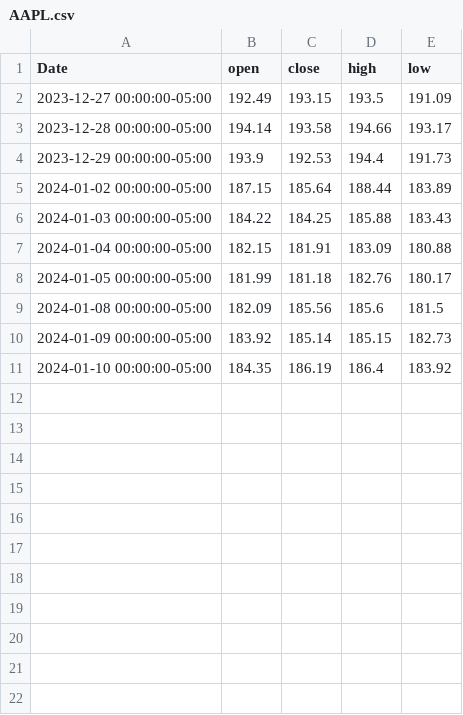
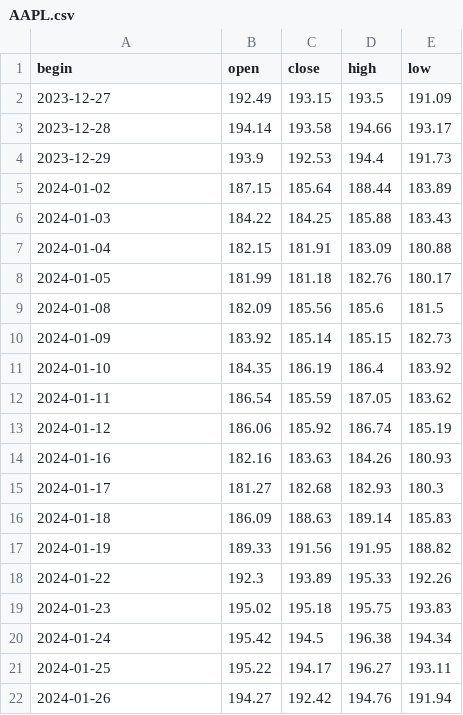
Before and after one commit to NikitaMulyar/predprof_olymp_24, a CSV file: csv_files/AAPL.csv, drawn as a sheet.

```diff
--- a/csv_files/AAPL.csv
+++ b/csv_files/AAPL.csv
@@ -1,11 +1,22 @@
-Date,open,close,high,low
-2023-12-27 00:00:00-05:00,192.49,193.15,193.5,191.09
-2023-12-28 00:00:00-05:00,194.14,193.58,194.66,193.17
-2023-12-29 00:00:00-05:00,193.9,192.53,194.4,191.73
-2024-01-02 00:00:00-05:00,187.15,185.64,188.44,183.89
-2024-01-03 00:00:00-05:00,184.22,184.25,185.88,183.43
-2024-01-04 00:00:00-05:00,182.15,181.91,183.09,180.88
-2024-01-05 00:00:00-05:00,181.99,181.18,182.76,180.17
-2024-01-08 00:00:00-05:00,182.09,185.56,185.6,181.5
-2024-01-09 00:00:00-05:00,183.92,185.14,185.15,182.73
-2024-01-10 00:00:00-05:00,184.35,186.19,186.4,183.92
+begin,open,close,high,low
+2023-12-27,192.49,193.15,193.5,191.09
+2023-12-28,194.14,193.58,194.66,193.17
+2023-12-29,193.9,192.53,194.4,191.73
+2024-01-02,187.15,185.64,188.44,183.89
+2024-01-03,184.22,184.25,185.88,183.43
+2024-01-04,182.15,181.91,183.09,180.88
+2024-01-05,181.99,181.18,182.76,180.17
+2024-01-08,182.09,185.56,185.6,181.5
+2024-01-09,183.92,185.14,185.15,182.73
+2024-01-10,184.35,186.19,186.4,183.92
+2024-01-11,186.54,185.59,187.05,183.62
+2024-01-12,186.06,185.92,186.74,185.19
+2024-01-16,182.16,183.63,184.26,180.93
+2024-01-17,181.27,182.68,182.93,180.3
+2024-01-18,186.09,188.63,189.14,185.83
+2024-01-19,189.33,191.56,191.95,188.82
+2024-01-22,192.3,193.89,195.33,192.26
+2024-01-23,195.02,195.18,195.75,193.83
+2024-01-24,195.42,194.5,196.38,194.34
+2024-01-25,195.22,194.17,196.27,193.11
+2024-01-26,194.27,192.42,194.76,191.94
```
Also changed, not shown: 2 other files.
